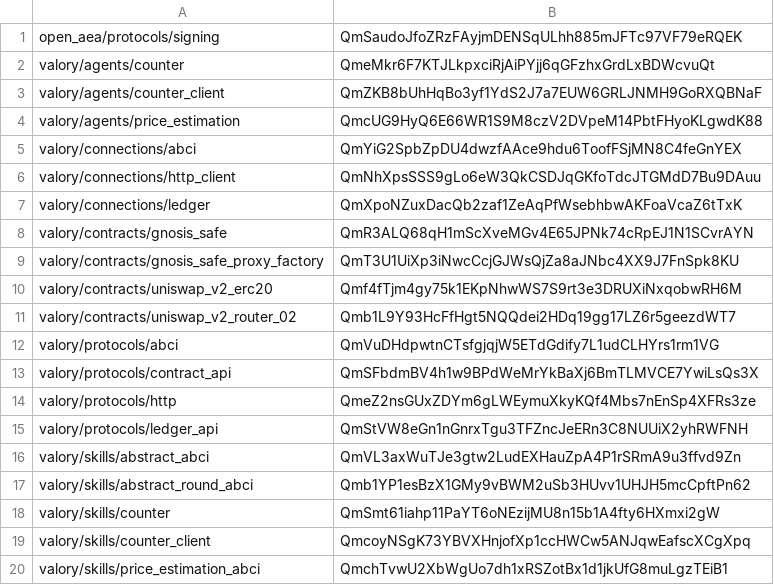
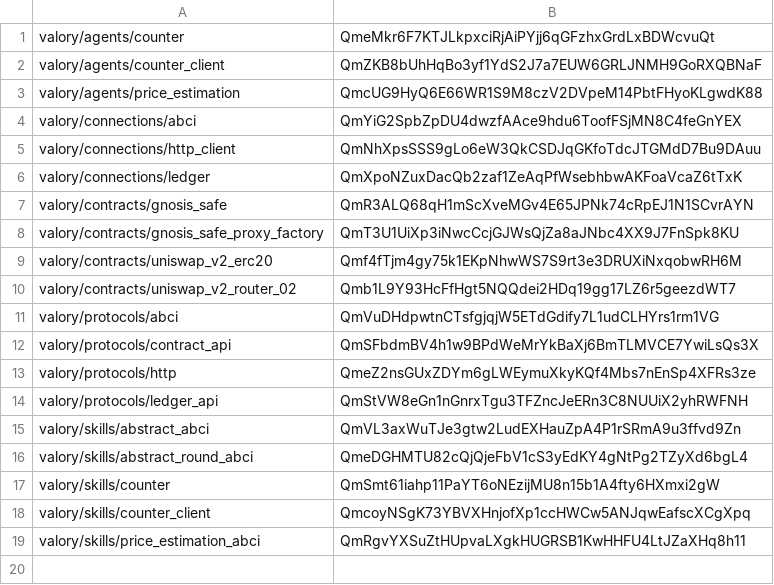
Before and after one commit to valory-xyz/open-autonomy, a CSV file: packages/hashes.csv, drawn as a sheet.

```diff
--- a/packages/hashes.csv
+++ b/packages/hashes.csv
@@ -1,2 +1 @@
-open_aea/protocols/signing,QmSaudoJfoZRzFAyjmDENSqULhh885mJFTc97VF79eRQEK
 valory/agents/counter,QmeMkr6F7KTJLkpxciRjAiPYjj6qGFzhxGrdLxBDWcvuQt
@@ -16,5 +15,5 @@ valory/protocols/ledger_api,QmStVW8eGn1nGnrxTgu3TFZncJeERn3C8NUUiX2yhRWFNH
 valory/skills/abstract_abci,QmVL3axWuTJe3gtw2LudEXHauZpA4P1rSRmA9u3ffvd9Zn
-valory/skills/abstract_round_abci,Qmb1YP1esBzX1GMy9vBWM2uSb3HUvv1UHJH5mcCpftPn62
+valory/skills/abstract_round_abci,QmeDGHMTU82cQjQjeFbV1cS3yEdKY4gNtPg2TZyXd6bgL4
 valory/skills/counter,QmSmt61iahp11PaYT6oNEzijMU8n15b1A4fty6HXmxi2gW
 valory/skills/counter_client,QmcoyNSgK73YBVXHnjofXp1ccHWCw5ANJqwEafscXCgXpq
-valory/skills/price_estimation_abci,QmchTvwU2XbWgUo7dh1xRSZotBx1d1jkUfG8muLgzTEiB1
+valory/skills/price_estimation_abci,QmRgvYXSuZtHUpvaLXgkHUGRSB1KwHHFU4LtJZaXHq8h11
```
Also changed, not shown: 6 other files.
